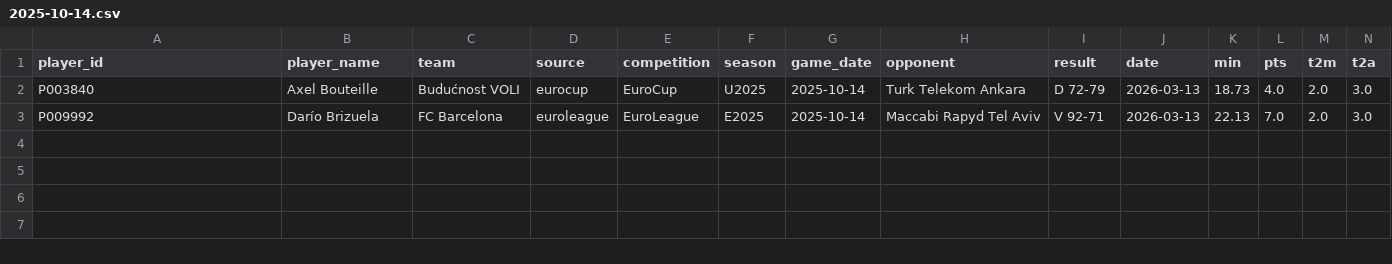
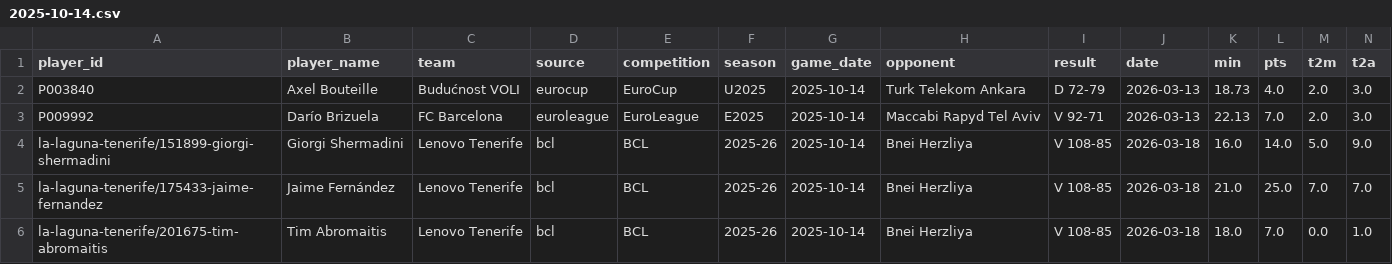
Before and after one commit to Eran42/unicaja-stats-hub, a CSV file: data/stats/2025-10-14.csv, drawn as a sheet; only a part is shown; rows hold the shown columns only; the diff names each change by its address in the sheet, - before the commit and + after, or states it on an @@ line.

```diff
--- a/data/stats/2025-10-14.csv
+++ b/data/stats/2025-10-14.csv
+row 4: la-laguna-tenerife/151899-giorgi-shermadini | Giorgi Shermadini | Lenovo Tenerife | bcl | BCL | 2025-26 | 2025-10-14 | Bnei Herzliya | V 108-85 | 2026-03-18 | 16.0 | 14.0 | 5.0 | 9.0
+row 5: la-laguna-tenerife/175433-jaime-fernandez | Jaime Fernández | Lenovo Tenerife | bcl | BCL | 2025-26 | 2025-10-14 | Bnei Herzliya | V 108-85 | 2026-03-18 | 21.0 | 25.0 | 7.0 | 7.0
+row 6: la-laguna-tenerife/201675-tim-abromaitis | Tim Abromaitis | Lenovo Tenerife | bcl | BCL | 2025-26 | 2025-10-14 | Bnei Herzliya | V 108-85 | 2026-03-18 | 18.0 | 7.0 | 0.0 | 1.0
```
Also changed, not shown: data/stats/2025-10-08.csv, data/stats/2025-10-28.csv, 46 other files.
